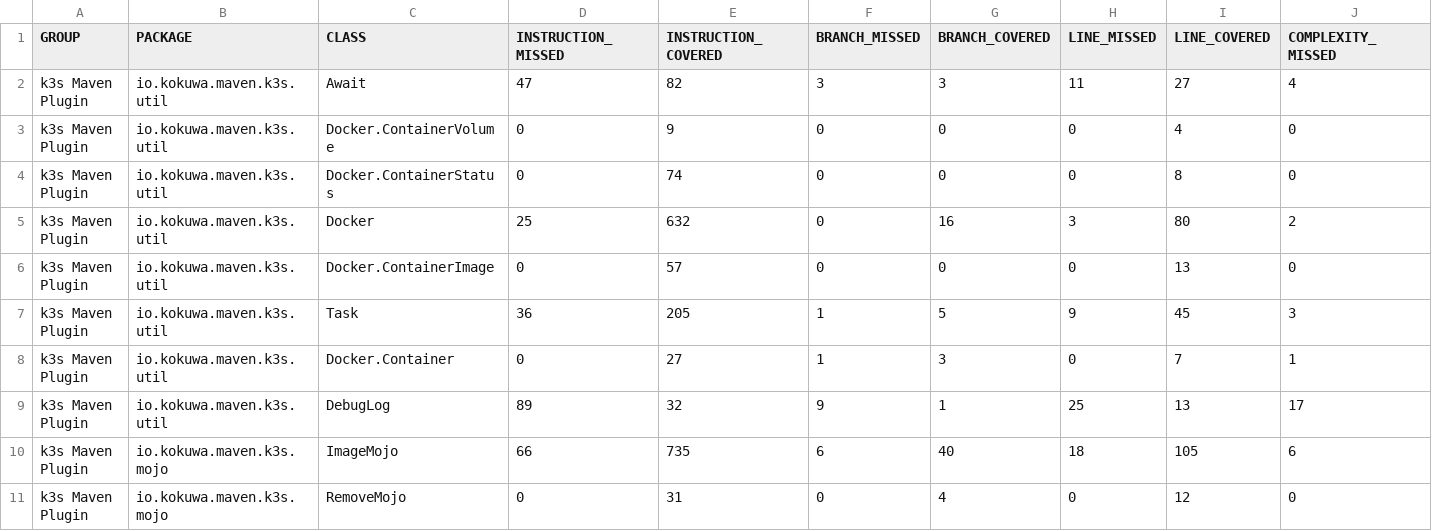
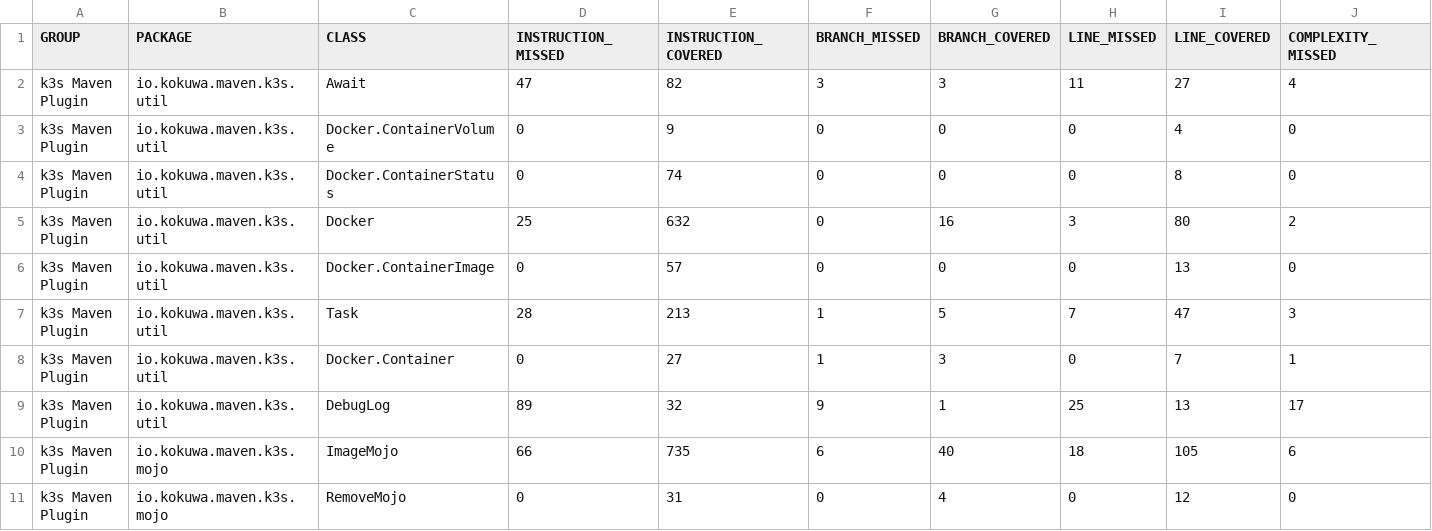
Before and after one commit to kokuwaio/maven-sites, a CSV file: k3s-maven-plugin/1.2.5-SNAPSHOT/jacoco/jacoco.csv, drawn as a sheet; only a part is shown; the diff names each change by its address in the sheet, - before the commit and + after, or states it on an @@ line.

Commit message:
Site: k3s-maven-plugin/1.2.5-SNAPSHOT

```diff
--- a/k3s-maven-plugin/1.2.5-SNAPSHOT/jacoco/jacoco.csv
+++ b/k3s-maven-plugin/1.2.5-SNAPSHOT/jacoco/jacoco.csv
-D7 (INSTRUCTION_MISSED): 36
+D7 (INSTRUCTION_MISSED): 28
-E7 (INSTRUCTION_COVERED): 205
+E7 (INSTRUCTION_COVERED): 213
-H7 (LINE_MISSED): 9
+H7 (LINE_MISSED): 7
-I7 (LINE_COVERED): 45
+I7 (LINE_COVERED): 47
```
Also changed, not shown: 9 other files.
